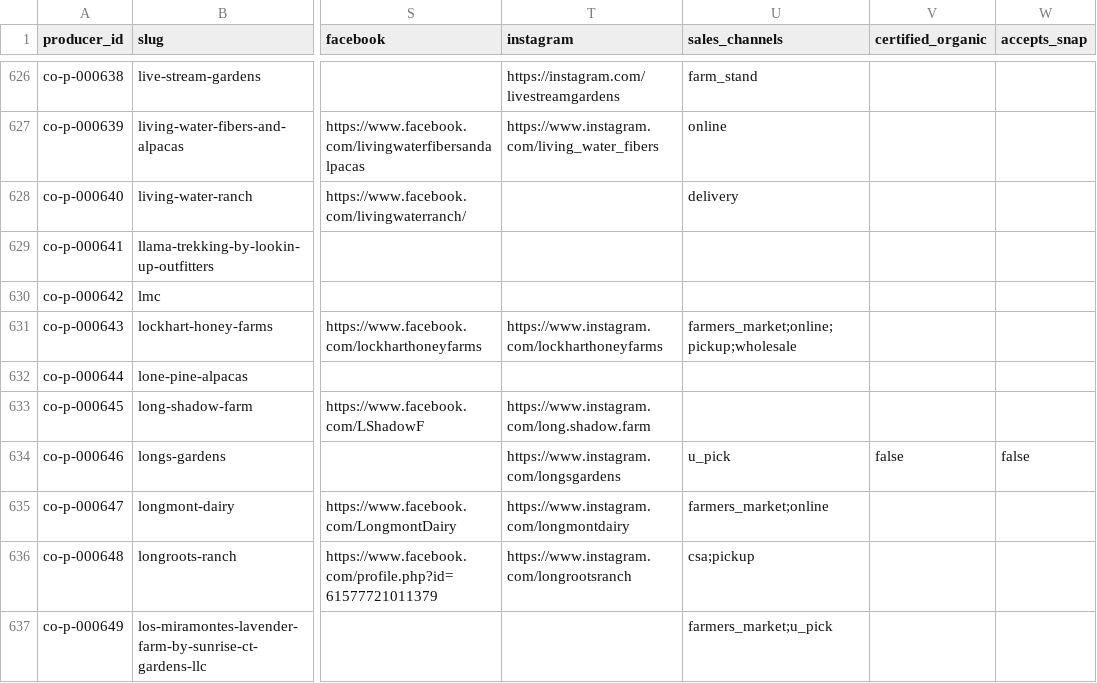
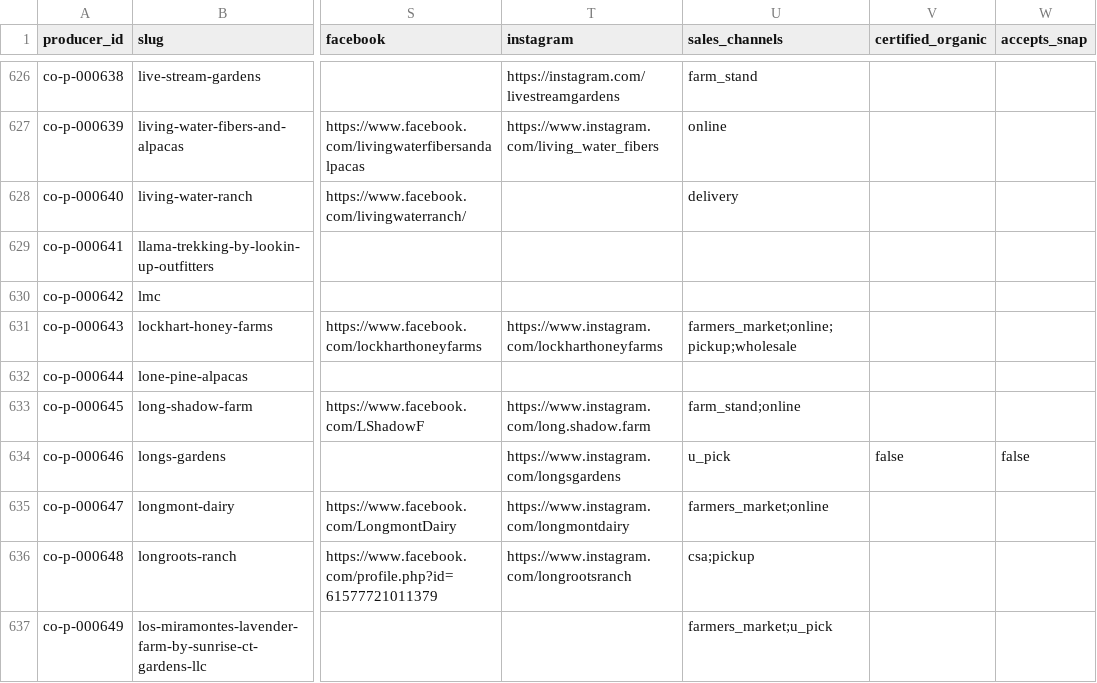
Before and after one commit to open-food-web/colorado-open-food-web, a CSV file: data/colorado/producers.csv, drawn as a sheet; only a part is shown, gaps mark what is left out; the diff covers the shown part only; the diff names each change by its address in the sheet, - before the commit and + after, or states it on an @@ line.

```diff
--- a/data/colorado/producers.csv
+++ b/data/colorado/producers.csv
-U633 (sales_channels): (empty)
+U633 (sales_channels): farm_stand;online
```
Also changed, not shown: 32 edited cells elsewhere in this file, data/colorado/field_sources.csv.
